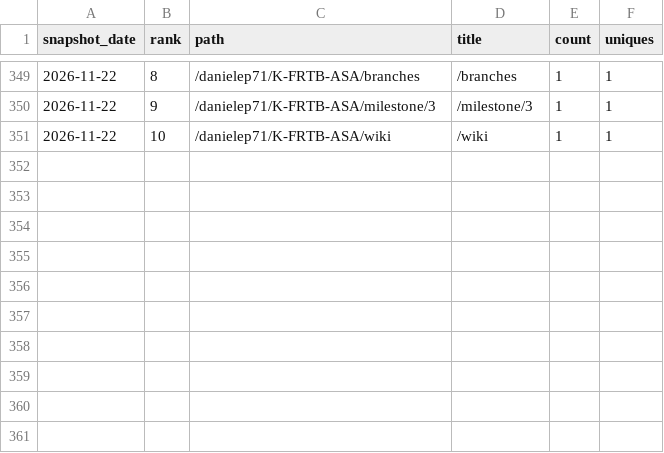
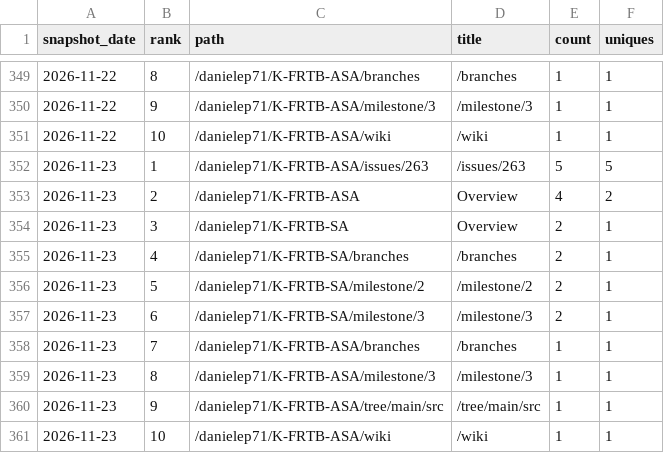
Before and after one commit to danielep71/K-FRTB-ASA, a CSV file: data/paths.csv, drawn as a sheet; only a part is shown, gaps mark what is left out; the diff names each change by its address in the sheet, - before the commit and + after, or states it on an @@ line.

```diff
--- a/data/paths.csv
+++ b/data/paths.csv
+row 352: 2026-11-23 | 1 | /danielep71/K-FRTB-ASA/issues/263 | /issues/263 | 5 | 5
+row 353: 2026-11-23 | 2 | /danielep71/K-FRTB-ASA | Overview | 4 | 2
+row 354: 2026-11-23 | 3 | /danielep71/K-FRTB-SA | Overview | 2 | 1
+row 355: 2026-11-23 | 4 | /danielep71/K-FRTB-SA/branches | /branches | 2 | 1
+row 356: 2026-11-23 | 5 | /danielep71/K-FRTB-SA/milestone/2 | /milestone/2 | 2 | 1
+row 357: 2026-11-23 | 6 | /danielep71/K-FRTB-SA/milestone/3 | /milestone/3 | 2 | 1
+row 358: 2026-11-23 | 7 | /danielep71/K-FRTB-ASA/branches | /branches | 1 | 1
+row 359: 2026-11-23 | 8 | /danielep71/K-FRTB-ASA/milestone/3 | /milestone/3 | 1 | 1
+row 360: 2026-11-23 | 9 | /danielep71/K-FRTB-ASA/tree/main/src | /tree/main/src | 1 | 1
+row 361: 2026-11-23 | 10 | /danielep71/K-FRTB-ASA/wiki | /wiki | 1 | 1
```
Also changed, not shown: data/daily.csv, data/referrers.csv, 4 other files.
